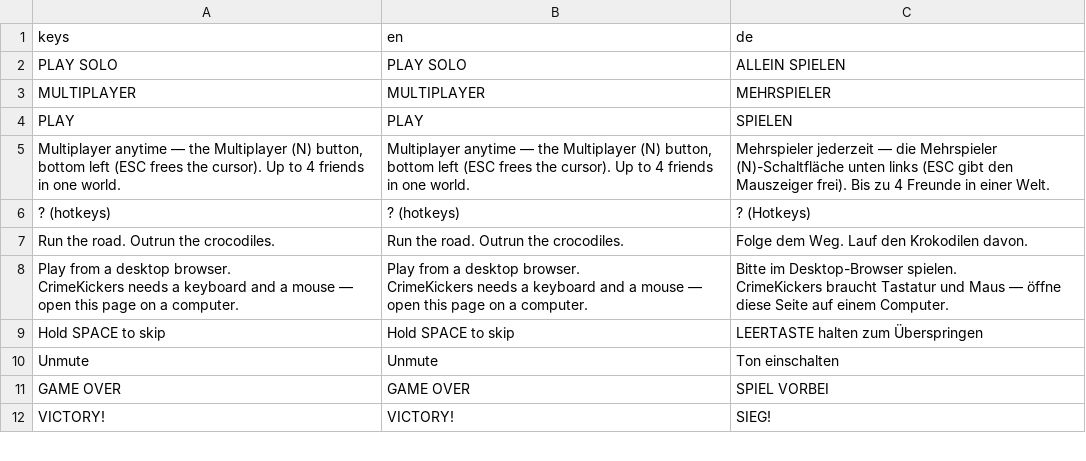
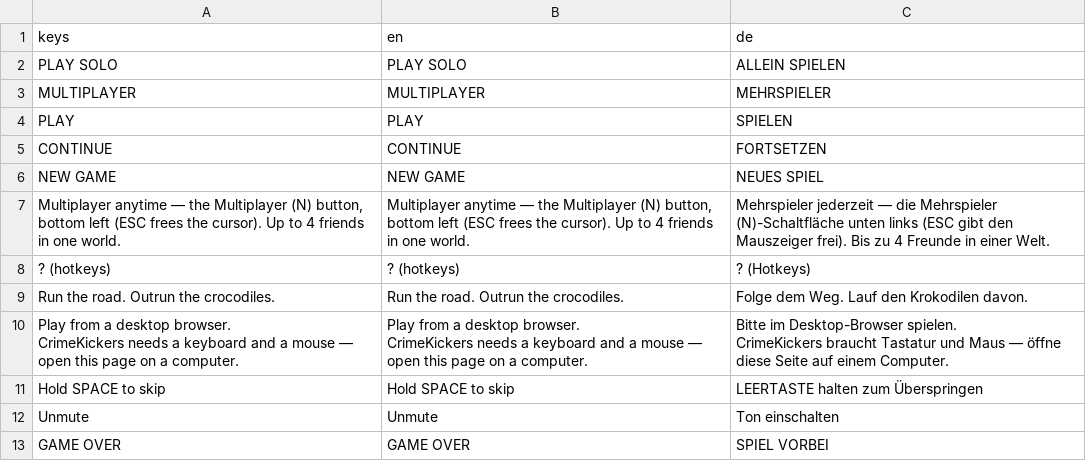
Before and after one commit to korjavin/godot-test1, a CSV file: assets/translations/ui.csv, drawn as a sheet; only a part is shown; the shorter side is filled out with more unchanged rows.

Commit message:
i8yu3-continue-card: CONTINUE / NEW GAME on the start card when has_save()
Bead godot-test1-i8yu.3. The card builds CONTINUE (default, Enter/Space)
and NEW GAME instead of PLAY when the player group answers has_save()
true, PLAY exactly as today otherwise (standalone degrades to PLAY).
CONTINUE dismisses straight to continue_save(), never the film (owner
ruling: you have seen it); NEW GAME clears the slot up front, then the
PLAY path; reenter_for_new_run() rebuilds the choices so Play Again
shows PLAY. ui.csv + locale budgets for FORTSETZEN / NEUES SPIEL; card
pin (acceptance 1-3, archived seam, Play Again re-evaluation,
M1-M4-killing) lives in intro_selfcheck.

```diff
--- a/assets/translations/ui.csv
+++ b/assets/translations/ui.csv
@@ -4,2 +4,4 @@ keys,en,de
 "PLAY","PLAY","SPIELEN"
+"CONTINUE","CONTINUE","FORTSETZEN"
+"NEW GAME","NEW GAME","NEUES SPIEL"
 "Multiplayer anytime — the Multiplayer (N) button, bottom left (ESC frees the cursor). Up to 4 friends in one world.","Multiplayer anytime — the Multiplayer (N) button, bottom left (ESC frees the cursor). Up to 4 friends in one world.","Mehrspieler jederzeit — die Mehrspieler (N)-Schaltfläche unten links (ESC gibt den Mauszeiger frei). Bis zu 4 Freunde in einer Welt."
```
Also changed, not shown: 3 other files.
